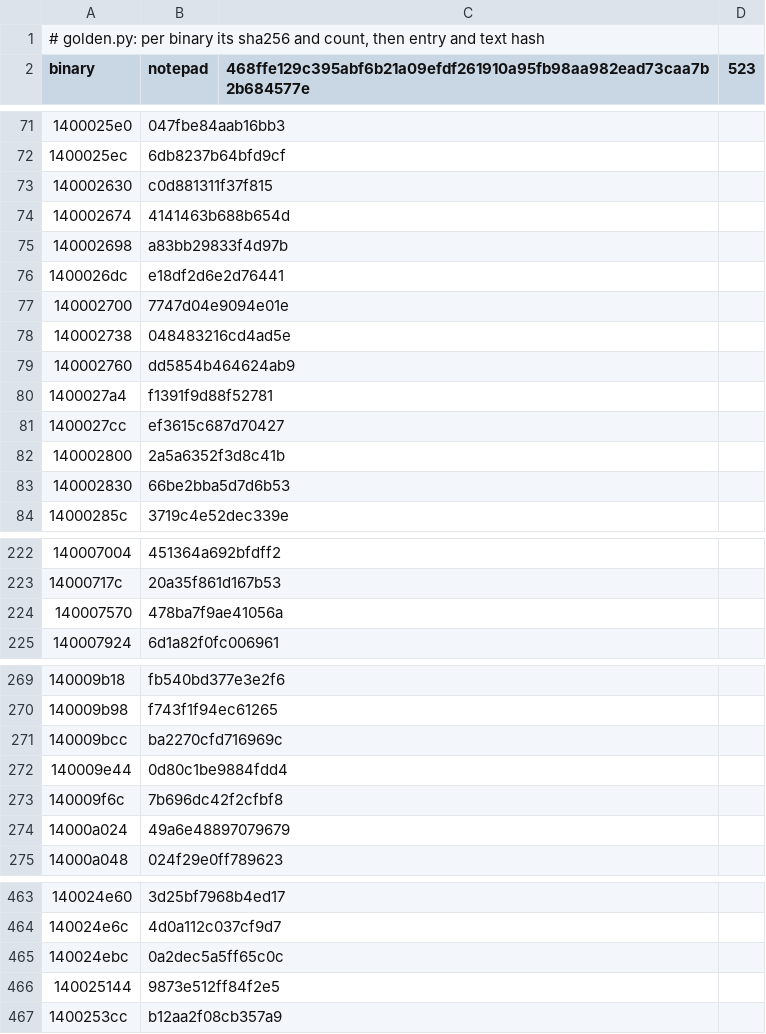
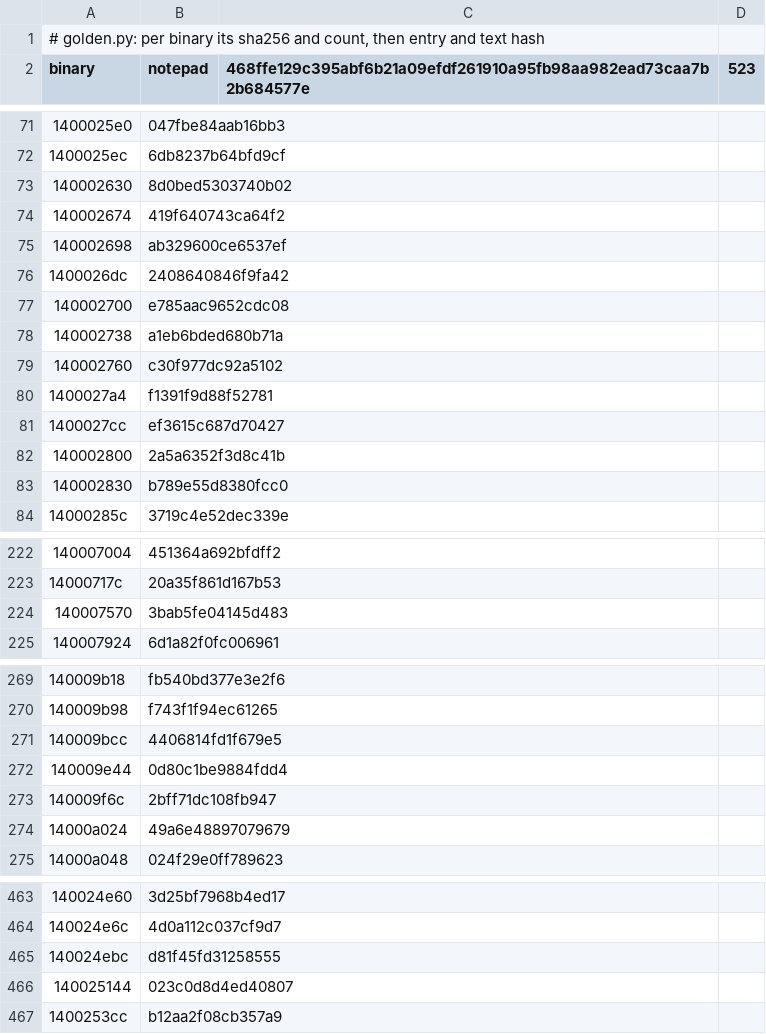
Before and after one commit to imjustprism/borer, a TSV file: scripts/run/golden.tsv, drawn as a sheet; only a part is shown, gaps mark what is left out; the diff covers the shown part only.

```diff
--- a/scripts/run/golden.tsv
+++ b/scripts/run/golden.tsv
@@ -72,9 +72,9 @@ binary	notepad	468ffe129c395abf6b21a09efdf261910a95fb98aa982ead73caa7b2b684577e
 1400025ec	6db8237b64bfd9cf
-140002630	c0d881311f37f815
-140002674	4141463b688b654d
-140002698	a83bb29833f4d97b
-1400026dc	e18df2d6e2d76441
-140002700	7747d04e9094e01e
-140002738	048483216cd4ad5e
-140002760	dd5854b464624ab9
+140002630	8d0bed5303740b02
+140002674	419f640743ca64f2
+140002698	ab329600ce6537ef
+1400026dc	2408640846f9fa42
+140002700	e785aac9652cdc08
+140002738	a1eb6bded680b71a
+140002760	c30f977dc92a5102
 1400027a4	f1391f9d88f52781
@@ -82,3 +82,3 @@ binary	notepad	468ffe129c395abf6b21a09efdf261910a95fb98aa982ead73caa7b2b684577e
 140002800	2a5a6352f3d8c41b
-140002830	66be2bba5d7d6b53
+140002830	b789e55d8380fcc0
 14000285c	3719c4e52dec339e
@@ -223,3 +223,3 @@ binary	notepad	468ffe129c395abf6b21a09efdf261910a95fb98aa982ead73caa7b2b684577e
 14000717c	20a35f861d167b53
-140007570	478ba7f9ae41056a
+140007570	3bab5fe04145d483
 140007924	6d1a82f0fc006961
@@ -270,5 +270,5 @@ binary	notepad	468ffe129c395abf6b21a09efdf261910a95fb98aa982ead73caa7b2b684577e
 140009b98	f743f1f94ec61265
-140009bcc	ba2270cfd716969c
+140009bcc	4406814fd1f679e5
 140009e44	0d80c1be9884fdd4
-140009f6c	7b696dc42f2cfbf8
+140009f6c	2bff71dc108fb947
 14000a024	49a6e48897079679
@@ -464,4 +464,4 @@ binary	notepad	468ffe129c395abf6b21a09efdf261910a95fb98aa982ead73caa7b2b684577e
 140024e6c	4d0a112c037cf9d7
-140024ebc	0a2dec5a5ff65c0c
-140025144	9873e512ff84f2e5
+140024ebc	d81f45fd31258555
+140025144	023c0d8d4ed40807
 1400253cc	b12aa2f08cb357a9
```
Also changed, not shown: 3 edited cells elsewhere in this file.
